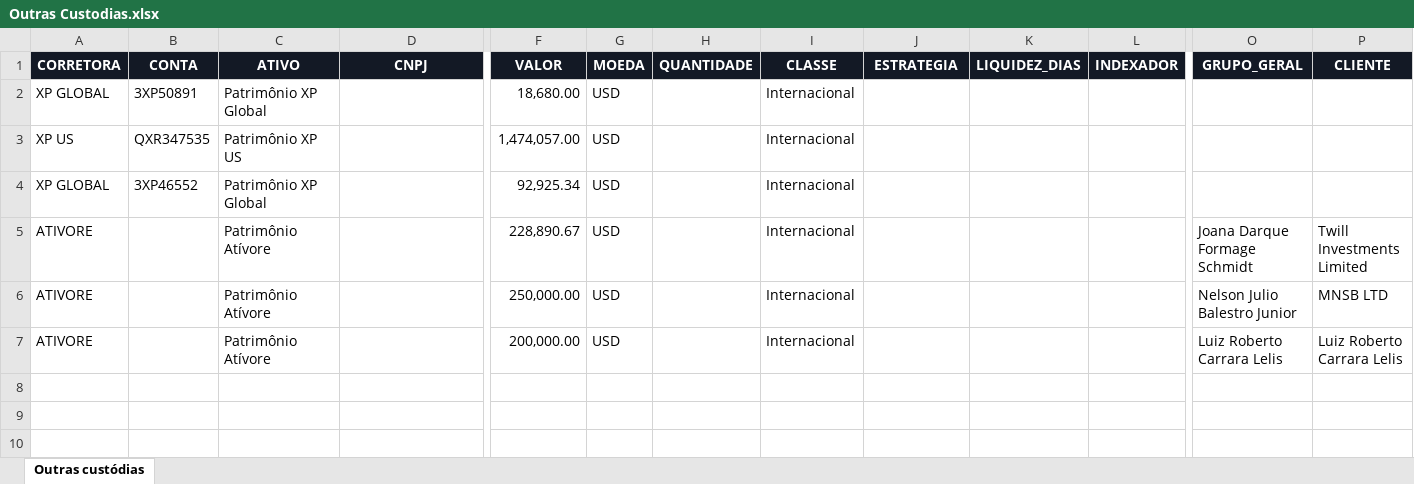
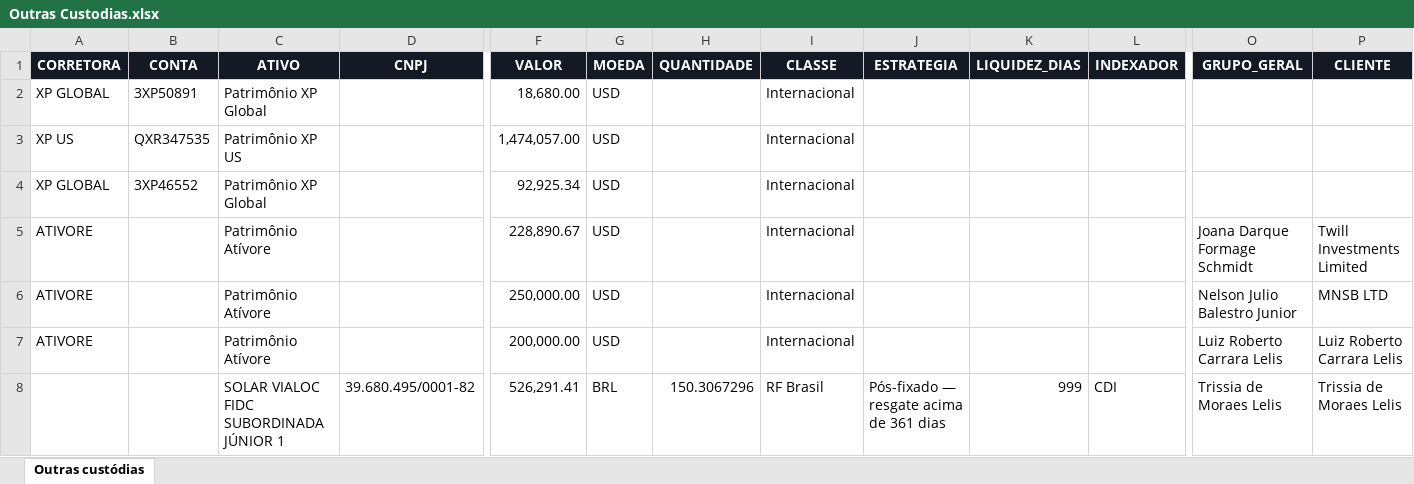
Before and after one commit to AloacaoMWealth/alocationmwealth, an Excel workbook: posicoes/Outras Custodias.xlsx, sheet Outras custódias, drawn as a sheet; only a part is shown, gaps mark what is left out; values as stored, in another font and other column widths than the file's, no borders; rows hold the shown columns only; the diff names each change by its address in the sheet, - before the commit and + after, or states it on an @@ line.

Commit message:
Add files via upload

```diff
--- a/posicoes/Outras Custodias.xlsx (sheet Outras custódias)
+++ b/posicoes/Outras Custodias.xlsx (sheet Outras custódias)
+row 8:  |  | SOLAR VIALOC FIDC SUBORDINADA JÚNIOR 1 | 39.680.495/0001-82 | 526,291.41 | BRL | 150.3067296 | RF Brasil | Pós-fixado — resgate acima de 361 dias | 999 | CDI | Trissia de Moraes Lelis | Trissia de Moraes Lelis
```
